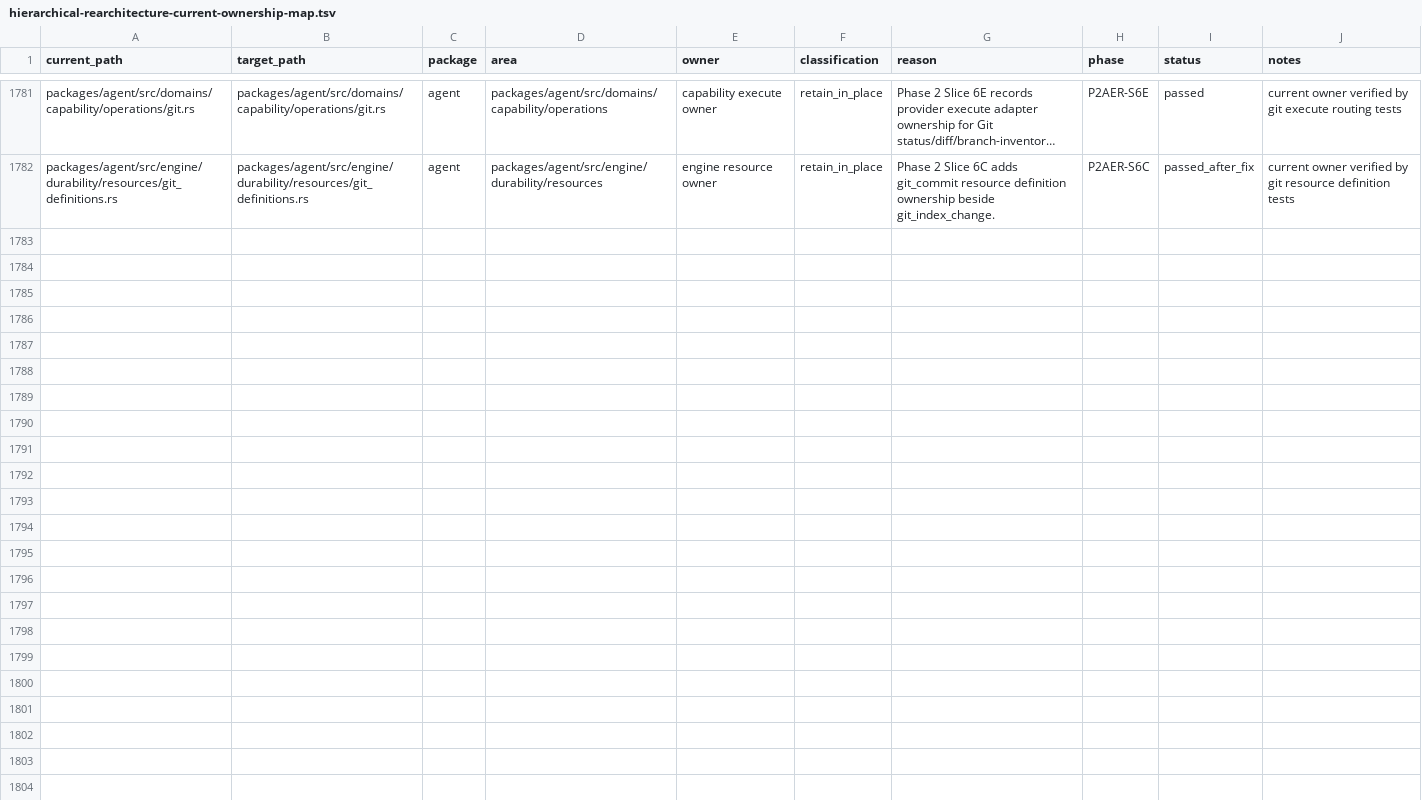
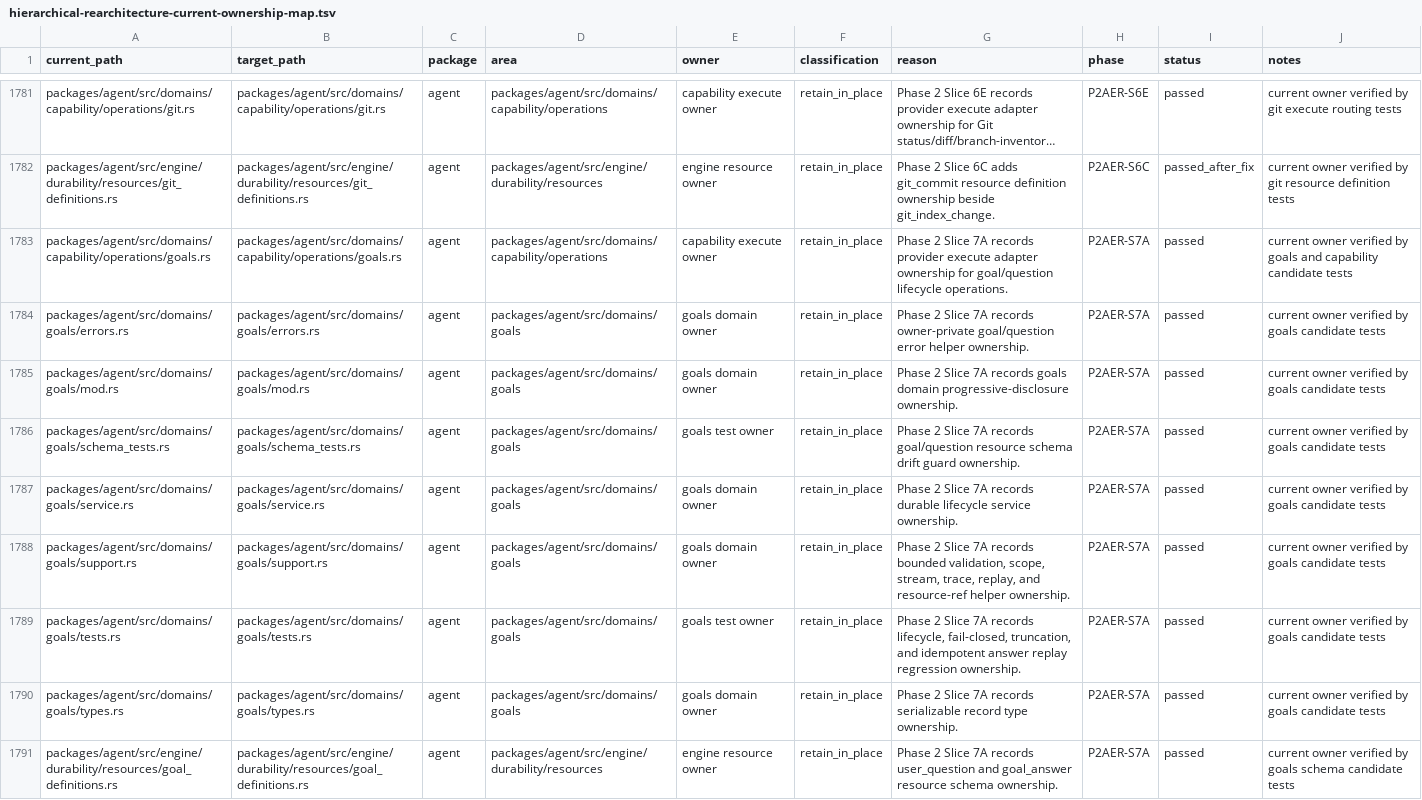
Before and after one commit to mhismail3/tron, a TSV file: packages/agent/docs/hierarchical-rearchitecture-current-ownership-map.tsv, drawn as a sheet; only a part is shown, gaps mark what is left out; long unchanged cells end in …; the diff names each change by its address in the sheet, - before the commit and + after, or states it on an @@ line.

```diff
--- a/packages/agent/docs/hierarchical-rearchitecture-current-ownership-map.tsv
+++ b/packages/agent/docs/hierarchical-rearchitecture-current-ownership-map.tsv
+row 1783: packages/agent/src/domains/capability/operations/goals.rs | packages/agent/src/domains/capability/operations/goals.rs | agent | packages/agent/src/domains/capability/operations | capability execute owner | retain_in_place | Phase 2 Slice 7A records provider execute adapter ownership for goal/question lifecycle operations. | P2AER-S7A | passed | current owner verified by goals and capability candidate tests
+row 1784: packages/agent/src/domains/goals/errors.rs | packages/agent/src/domains/goals/errors.rs | agent | packages/agent/src/domains/goals | goals domain owner | retain_in_place | Phase 2 Slice 7A records owner-private goal/question error helper ownership. | P2AER-S7A | passed | current owner verified by goals candidate tests
+row 1785: packages/agent/src/domains/goals/mod.rs | packages/agent/src/domains/goals/mod.rs | agent | packages/agent/src/domains/goals | goals domain owner | retain_in_place | Phase 2 Slice 7A records goals domain progressive-disclosure ownership. | P2AER-S7A | passed | current owner verified by goals candidate tests
+row 1786: packages/agent/src/domains/goals/schema_tests.rs | packages/agent/src/domains/goals/schema_tests.rs | agent | packages/agent/src/domains/goals | goals test owner | retain_in_place | Phase 2 Slice 7A records goal/question resource schema drift guard ownership. | P2AER-S7A | passed | current owner verified by goals candidate tests
+row 1787: packages/agent/src/domains/goals/service.rs | packages/agent/src/domains/goals/service.rs | agent | packages/agent/src/domains/goals | goals domain owner | retain_in_place | Phase 2 Slice 7A records durable lifecycle service ownership. | P2AER-S7A | passed | current owner verified by goals candidate tests
+row 1788: packages/agent/src/domains/goals/support.rs | packages/agent/src/domains/goals/support.rs | agent | packages/agent/src/domains/goals | goals domain owner | retain_in_place | Phase 2 Slice 7A records bounded validation, scope, stream, trace, replay, and resource-ref helper ownership. | P2AER-S7A | passed | current owner verified by goals candidate tests
+row 1789: packages/agent/src/domains/goals/tests.rs | packages/agent/src/domains/goals/tests.rs | agent | packages/agent/src/domains/goals | goals test owner | retain_in_place | Phase 2 Slice 7A records lifecycle, fail-closed, truncation, and idempotent answer replay regression ownership. | P2AER-S7A | passed | current owner verified by goals candidate tests
+row 1790: packages/agent/src/domains/goals/types.rs | packages/agent/src/domains/goals/types.rs | agent | packages/agent/src/domains/goals | goals domain owner | retain_in_place | Phase 2 Slice 7A records serializable record type ownership. | P2AER-S7A | passed | current owner verified by goals candidate tests
+row 1791: packages/agent/src/engine/durability/resources/goal_definitions.rs | packages/agent/src/engine/durability/resources/goal_definitions.rs | agent | packages/agent/src/engine/durability/resources | engine resource owner | retain_in_place | Phase 2 Slice 7A records user_question and goal_answer resource schema ownership. | P2AER-S7A | passed | current owner verified by goals schema candidate tests
```
Also changed, not shown: packages/agent/docs/hierarchical-rearchitecture-file-inventory.tsv, packages/agent/docs/phase-2-agent-execution-restoration-inventory.tsv, 28 other files.
